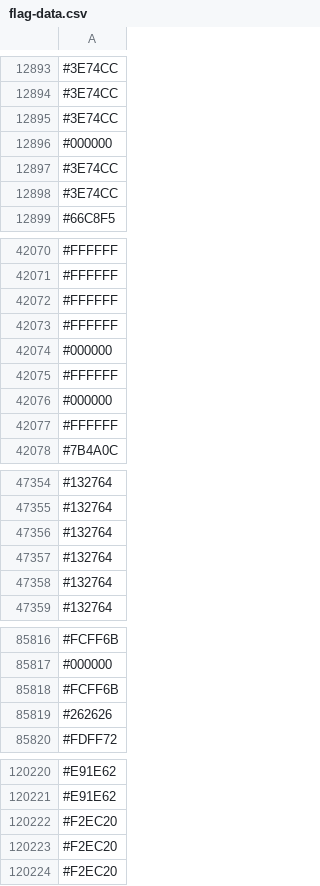
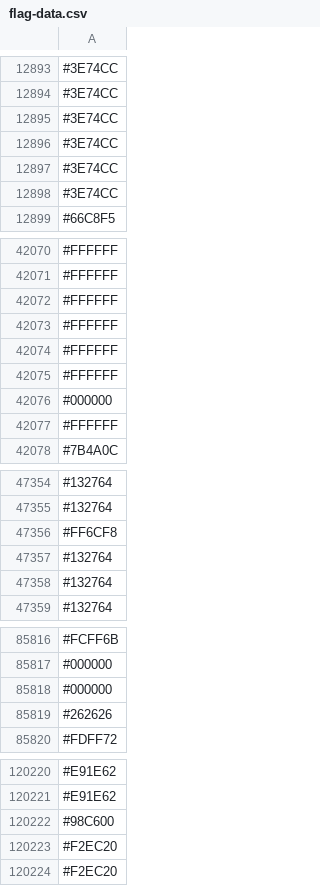
Before and after one commit to capsuleman/dirtybiology-flag-versioning, a CSV file: flag-data.csv, drawn as a sheet; only a part is shown, gaps mark what is left out; the diff covers the shown part only.

```diff
--- a/flag-data.csv
+++ b/flag-data.csv
@@ -12895,3 +12895,3 @@
 #3E74CC
-#000000
+#3E74CC
 #3E74CC
@@ -42073,3 +42073,3 @@
 #FFFFFF
-#000000
+#FFFFFF
 #FFFFFF
@@ -47355,3 +47355,3 @@
 #132764
-#132764
+#FF6CF8
 #132764
@@ -85817,3 +85817,3 @@
 #000000
-#FCFF6B
+#000000
 #262626
@@ -120221,3 +120221,3 @@
 #E91E62
-#F2EC20
+#98C600
 #F2EC20
```
Also changed, not shown: 9 added rows, 11 removed rows, 1 moved row and 2 edited cells elsewhere in this file.
